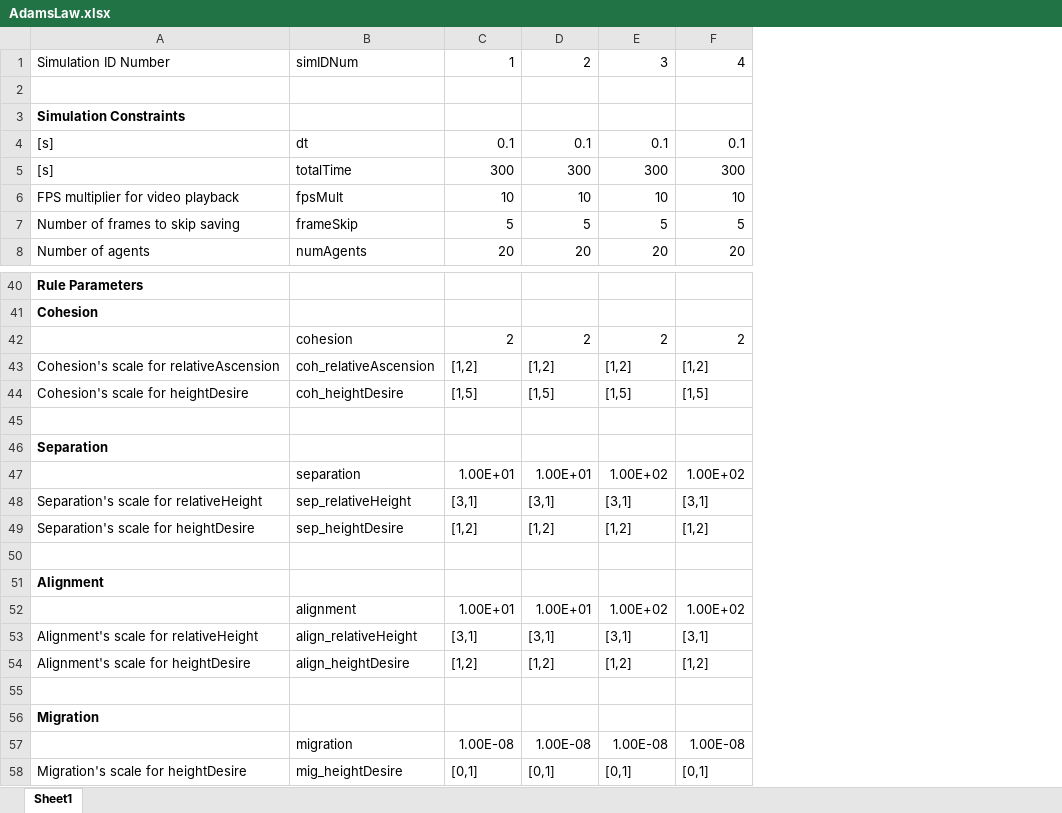
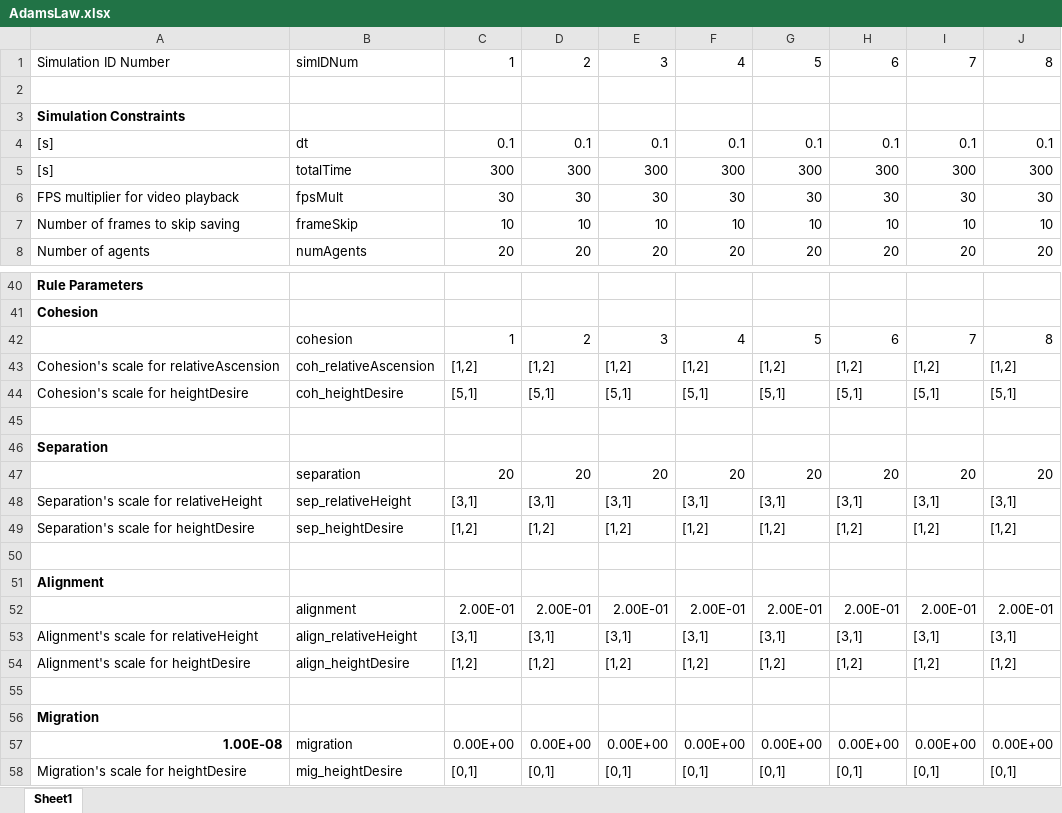
Before and after one commit to wvu-robotics/REU_MatlabSim, an Excel workbook: matlab/REU_2022/Topic_3_Soaring/Sim Draft 1/Code of Laws/AdamsLaw.xlsx, sheet Sheet1, drawn as a sheet; only a part is shown, gaps mark what is left out; values as stored, in another font and other column widths than the file's, no borders; removed rows and columns are numbered as before the commit, all else as after; the diff covers the shown part only; the diff names each change by its address in the sheet, - before the commit and + after, or states it on an @@ line.

Commit message:
Tweaked agentControl_Adam. Small fixed for ThermalMap

```diff
--- a/matlab/REU_2022/Topic_3_Soaring/Sim Draft 1/Code of Laws/AdamsLaw.xlsx (sheet Sheet1)
+++ b/matlab/REU_2022/Topic_3_Soaring/Sim Draft 1/Code of Laws/AdamsLaw.xlsx (sheet Sheet1)
+column G, rows 1-5: 5 |  |  | 0.1 | 300; rows 7-8: 10 | 20; rows 43-44: [1,2] | [5,1]; rows 48-49: [3,1] | [1,2]; rows 53-54: [3,1] | [1,2]; row 58: [0,1]
+column H, rows 1-5: 6 |  |  | 0.1 | 300; rows 7-8: 10 | 20; rows 43-44: [1,2] | [5,1]; rows 48-49: [3,1] | [1,2]; rows 53-54: [3,1] | [1,2]; row 58: [0,1]
+column I, rows 1-5: 7 |  |  | 0.1 | 300; rows 7-8: 10 | 20; rows 43-44: [1,2] | [5,1]; rows 48-49: [3,1] | [1,2]; rows 53-54: [3,1] | [1,2]; row 58: [0,1]
+column J, rows 1-5: 8 |  |  | 0.1 | 300; rows 7-8: 10 | 20; rows 43-44: [1,2] | [5,1]; rows 48-49: [3,1] | [1,2]; rows 53-54: [3,1] | [1,2]; row 58: [0,1]
+row 6: FPS multiplier for video playback | fpsMult | 30 | 30 | 30 | 30 | 30 | 30 | 30 | 30
-A7: FPS multiplier for video playback
+A7: Number of frames to skip saving
-B7: fpsMult
+B7: frameSkip
-row 7: Number of frames to skip saving | frameSkip | 5 | 5 | 5 | 5
-row 42:  | cohesion | 2 | 2 | 2 | 2
+row 42:  | cohesion | 1 | 2 | 3 | 4 | 5 | 6 | 7 | 8
-C44: [1,5]
+C44: [5,1]
-D44: [1,5]
+D44: [5,1]
-E44: [1,5]
+E44: [5,1]
-F44: [1,5]
+F44: [5,1]
-row 47:  | separation | 1.00E+01 | 1.00E+01 | 1.00E+02 | 1.00E+02
+row 47:  | separation | 20 | 20 | 20 | 20 | 20 | 20 | 20 | 20
-row 52:  | alignment | 1.00E+01 | 1.00E+01 | 1.00E+02 | 1.00E+02
+row 52:  | alignment | 2.00E-01 | 2.00E-01 | 2.00E-01 | 2.00E-01 | 2.00E-01 | 2.00E-01 | 2.00E-01 | 2.00E-01
-row 57:  | migration | 1.00E-08 | 1.00E-08 | 1.00E-08 | 1.00E-08
+row 57: 1.00E-08 | migration | 0.00E+00 | 0.00E+00 | 0.00E+00 | 0.00E+00 | 0.00E+00 | 0.00E+00 | 0.00E+00 | 0.00E+00
```
Also changed, not shown: 3 added rows and 4 edited cells elsewhere in this sheet, 2 other files.
